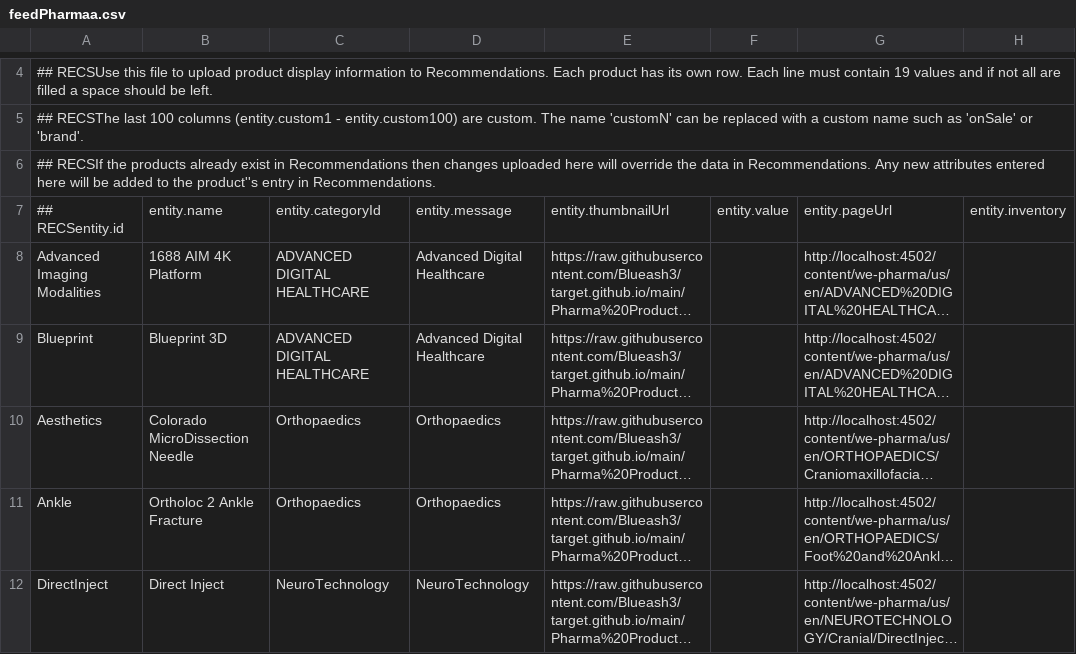
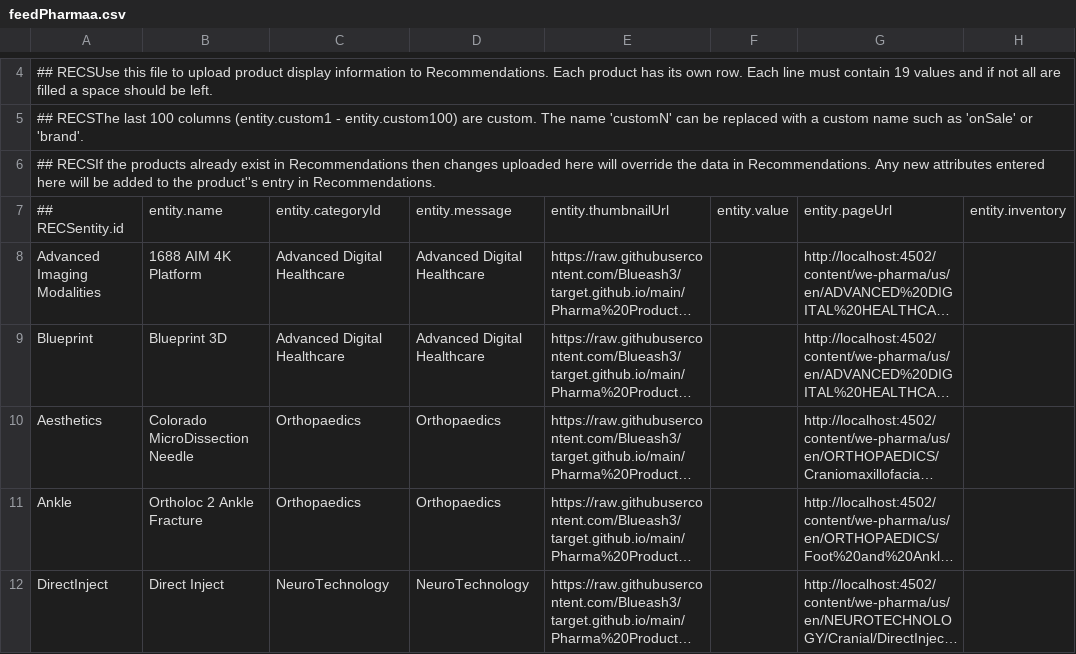
Before and after one commit to Mukesh3241/target.github.io, a CSV file: feedPharmaa.csv, drawn as a sheet; only a part is shown, gaps mark what is left out; long unchanged cells end in …; the diff names each change by its address in the sheet, - before the commit and + after, or states it on an @@ line.

Commit message:
Update feedPharmaa.csv

```diff
--- a/feedPharmaa.csv
+++ b/feedPharmaa.csv
-C8:C9: ADVANCED DIGITAL HEALTHCARE
+C8:C9: Advanced Digital Healthcare
```
